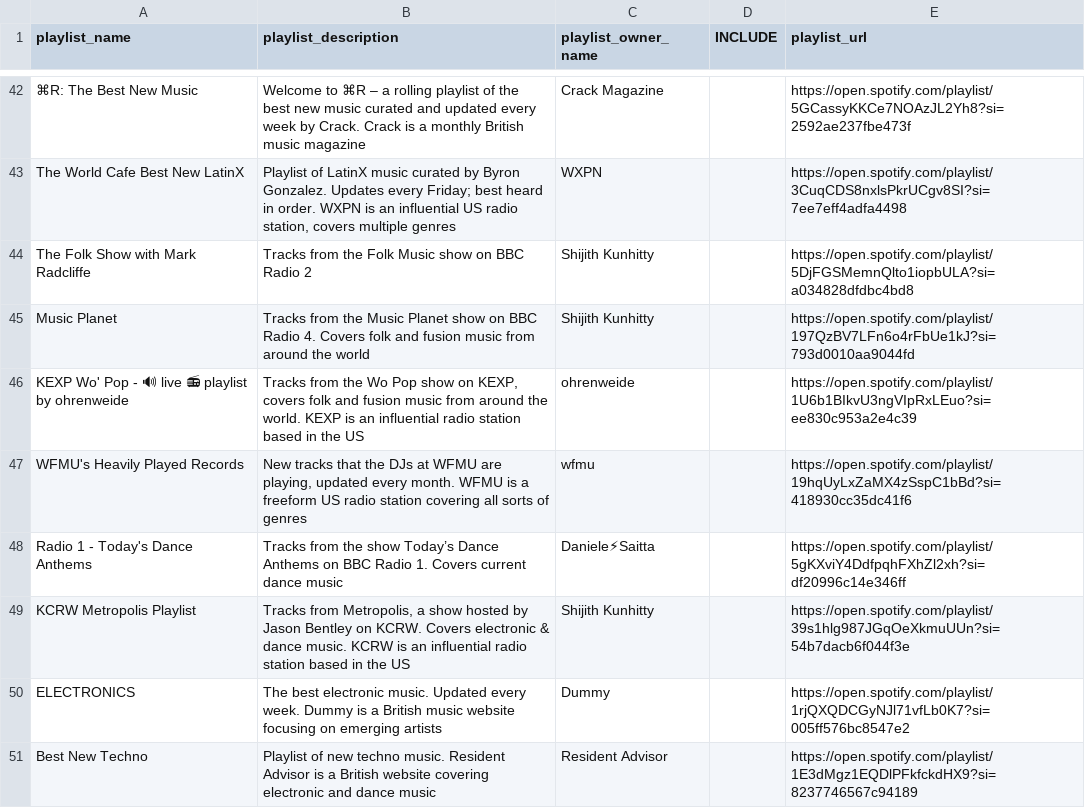
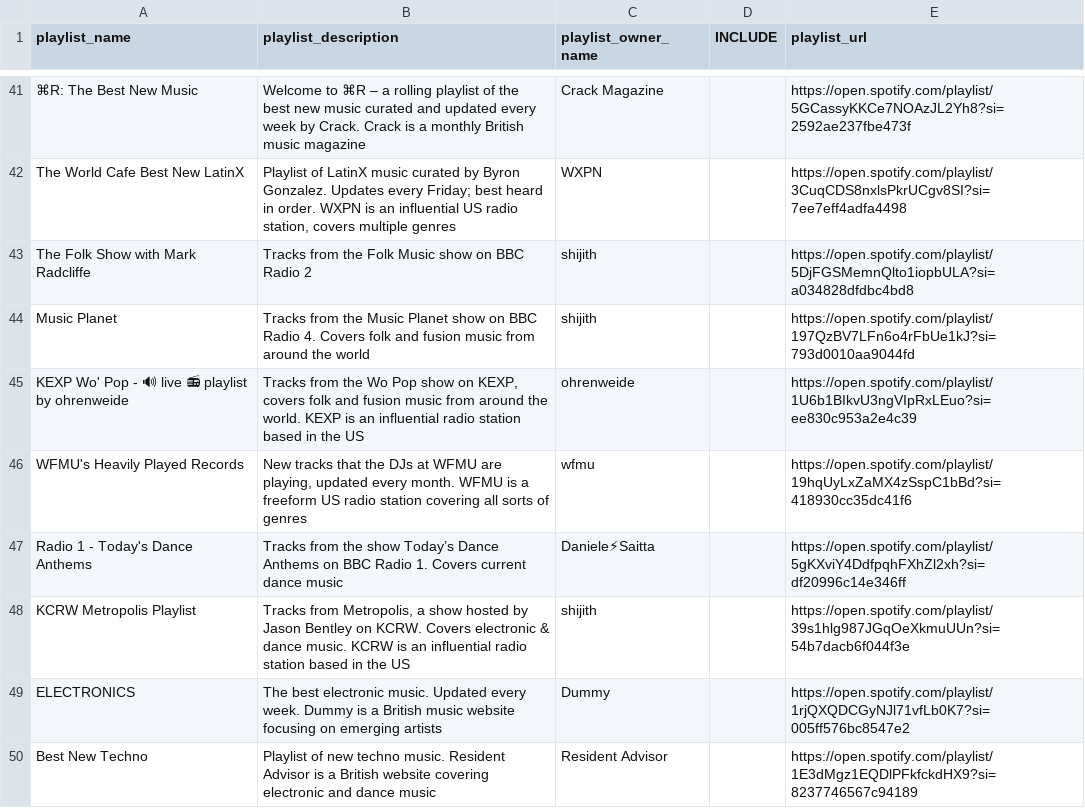
Before and after one commit to shijithpk/music-discovery, a CSV file: playlist_ids_full.csv, drawn as a sheet; only a part is shown, gaps mark what is left out; addresses are those after the commit; the diff covers the shown part only; the diff names each change by its address in the sheet, - before the commit and + after, or states it on an @@ line.

```diff
--- a/playlist_ids_full.csv
+++ b/playlist_ids_full.csv
-C43:C44 (playlist_owner_name): Shijith Kunhitty
+C43:C44 (playlist_owner_name): shijith
-C48 (playlist_owner_name): Shijith Kunhitty
+C48 (playlist_owner_name): shijith
```
Also changed, not shown: 9 added rows, 7 removed rows and 2 edited cells elsewhere in this file, 1 other file.
